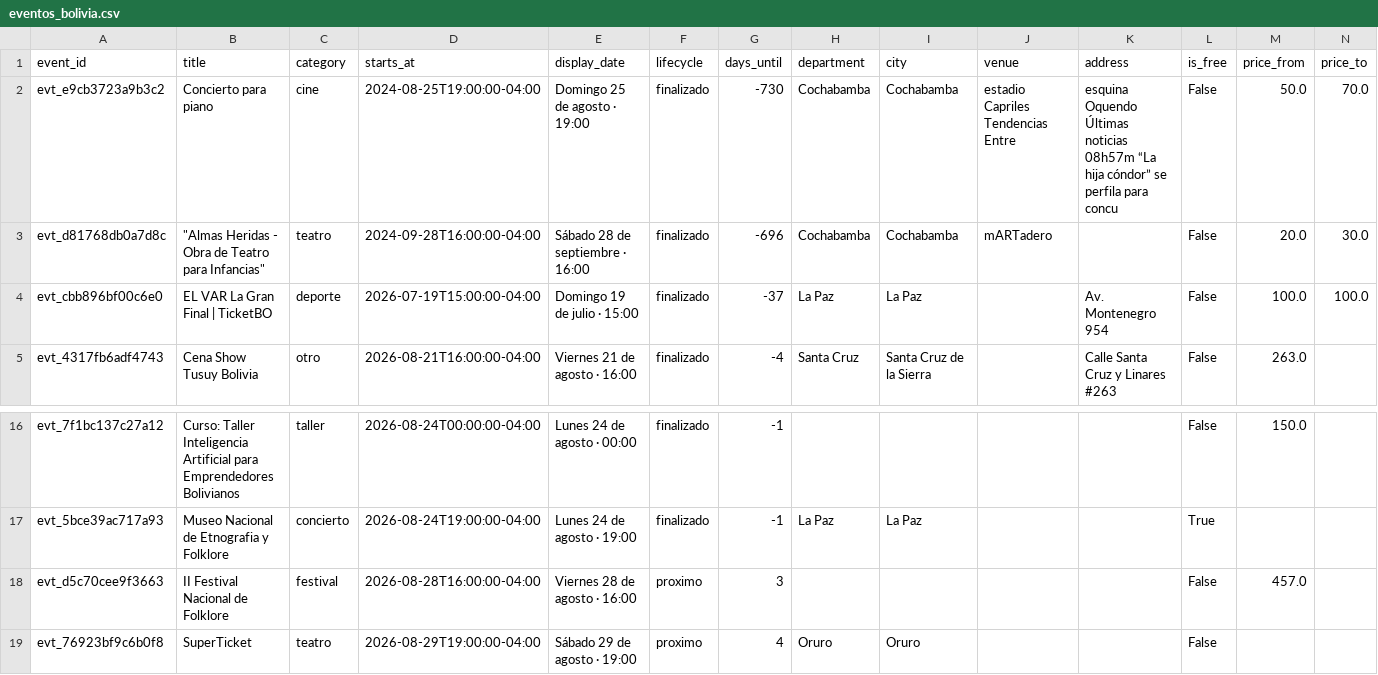
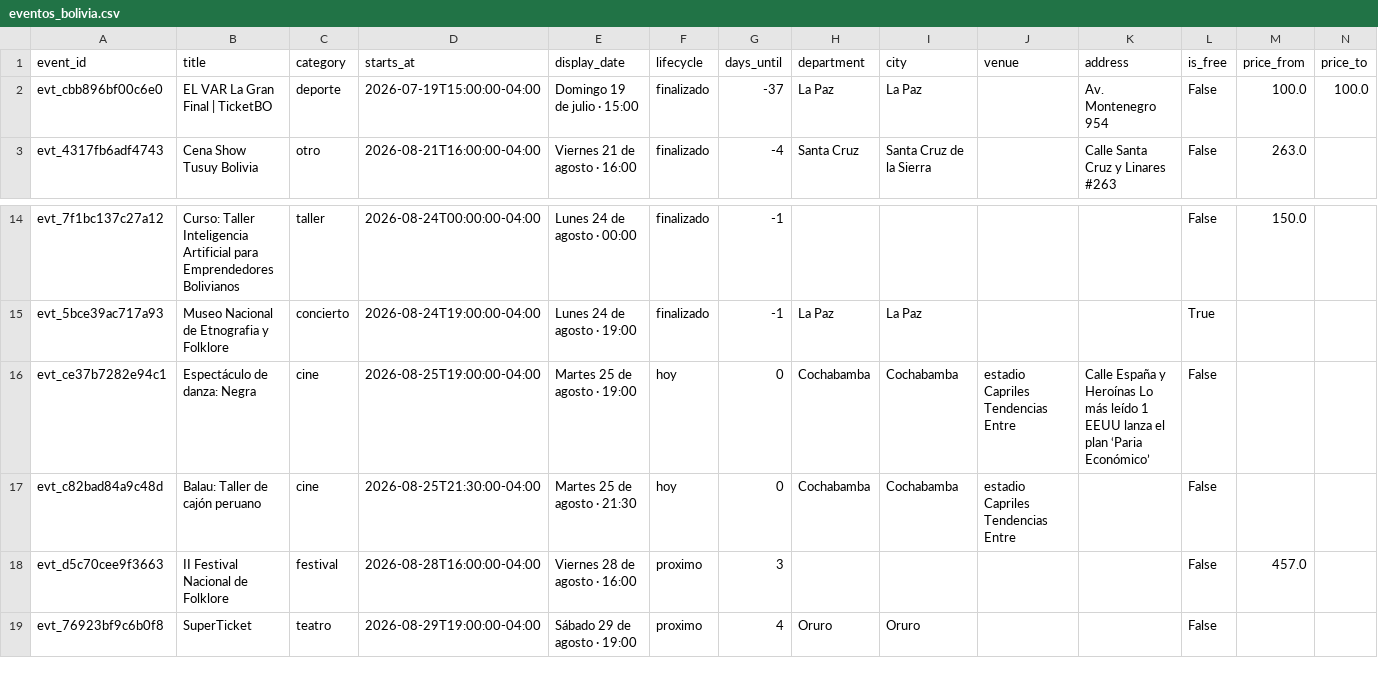
Before and after one commit to GustavoMix/cron-eventos-bolivia, a CSV file: data/eventos_bolivia.csv, drawn as a sheet; only a part is shown, gaps mark what is left out; removed rows and columns are numbered as before the commit, all else as after; rows hold the shown columns only; the diff names each change by its address in the sheet, - before the commit and + after, or states it on an @@ line.

```diff
--- a/data/eventos_bolivia.csv
+++ b/data/eventos_bolivia.csv
-row 2: evt_e9cb3723a9b3c2 | Concierto para piano | cine | 2024-08-25T19:00:00-04:00 | Domingo 25 de agosto · 19:00 | finalizado | -730 | Cochabamba | Cochabamba | estadio Capriles Tendencias Entre | esquina Oquendo Últimas noticias 08h57m “La hija cóndor” se perfila para concu | False | 50.0 | 70.0
-row 3: evt_d81768db0a7d8c | "Almas Heridas - Obra de Teatro para Infancias" | teatro | 2024-09-28T16:00:00-04:00 | Sábado 28 de septiembre · 16:00 | finalizado | -696 | Cochabamba | Cochabamba | mARTadero |  | False | 20.0 | 30.0
+row 16: evt_ce37b7282e94c1 | Espectáculo de danza: Negra | cine | 2026-08-25T19:00:00-04:00 | Martes 25 de agosto · 19:00 | hoy | 0 | Cochabamba | Cochabamba | estadio Capriles Tendencias Entre | Calle España y Heroínas Lo más leído 1 EEUU lanza el plan ‘Paria Económico’ | False
+row 17: evt_c82bad84a9c48d | Balau: Taller de cajón peruano | cine | 2026-08-25T21:30:00-04:00 | Martes 25 de agosto · 21:30 | hoy | 0 | Cochabamba | Cochabamba | estadio Capriles Tendencias Entre |  | False
```
Also changed, not shown: 5 other files.
